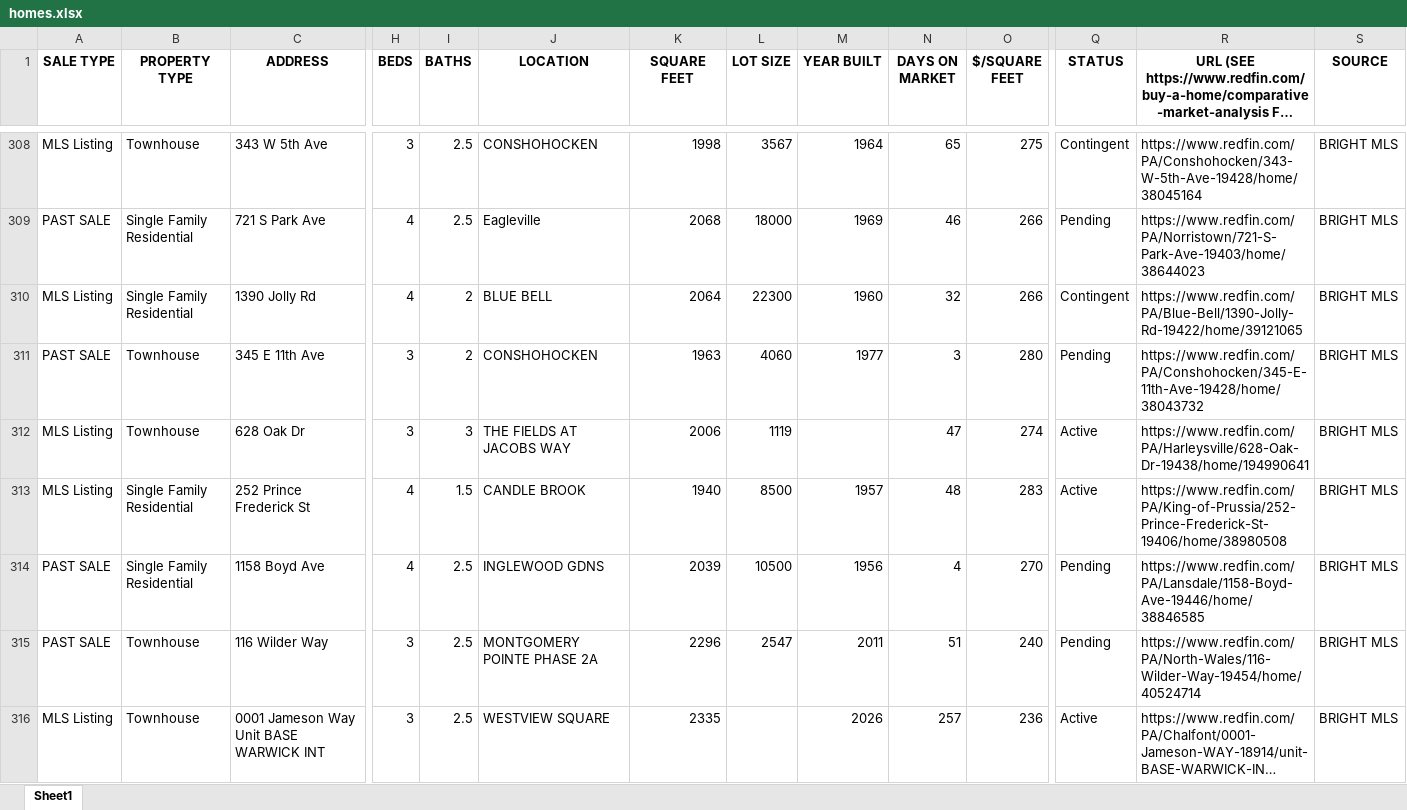
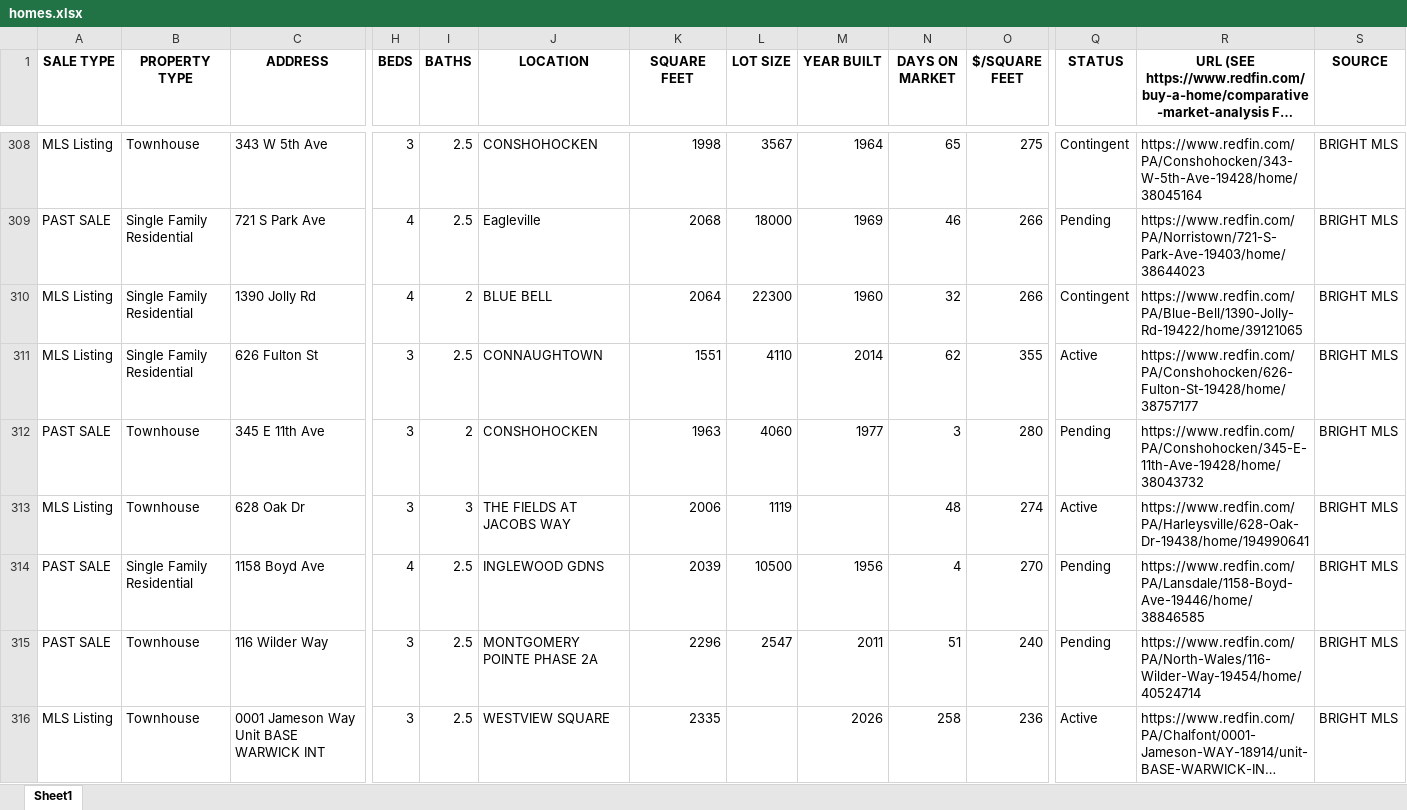
Before and after one commit to Hacker-2004/home-finder, an Excel workbook: homes.xlsx, sheet Sheet1, drawn as a sheet; only a part is shown, gaps mark what is left out; long unchanged cells end in …; values as stored, in another font and other column widths than the file's, no borders; removed rows and columns are numbered as before the commit, all else as after; rows hold the shown columns only; the diff covers the shown part only; the diff names each change by its address in the sheet, - before the commit and + after, or states it on an @@ line.

```diff
--- a/homes.xlsx (sheet Sheet1)
+++ b/homes.xlsx (sheet Sheet1)
+row 311: MLS Listing | Single Family Residential | 626 Fulton St | 3 | 2.5 | CONNAUGHTOWN | 1551 | 4110 | 2014 | 62 | 355 | Active | https://www.redfin.com/PA/Conshohocken/626-Fulton-St-19428/home/38757177 | BRIGHT MLS
-N313 (DAYS ON MARKET): 47
+N313 (DAYS ON MARKET): 48
-row 313: MLS Listing | Single Family Residential | 252 Prince Frederick St | 4 | 1.5 | CANDLE BROOK | 1940 | 8500 | 1957 | 48 | 283 | Active | https://www.redfin.com/PA/King-of-Prussia/252-Prince-Frederick-St-19406/home/38980508 | BRIGHT MLS
-N316 (DAYS ON MARKET): 257
+N316 (DAYS ON MARKET): 258
```
Also changed, not shown: 17 added rows, 16 removed rows and 158 edited cells elsewhere in this sheet, 1 other file.
